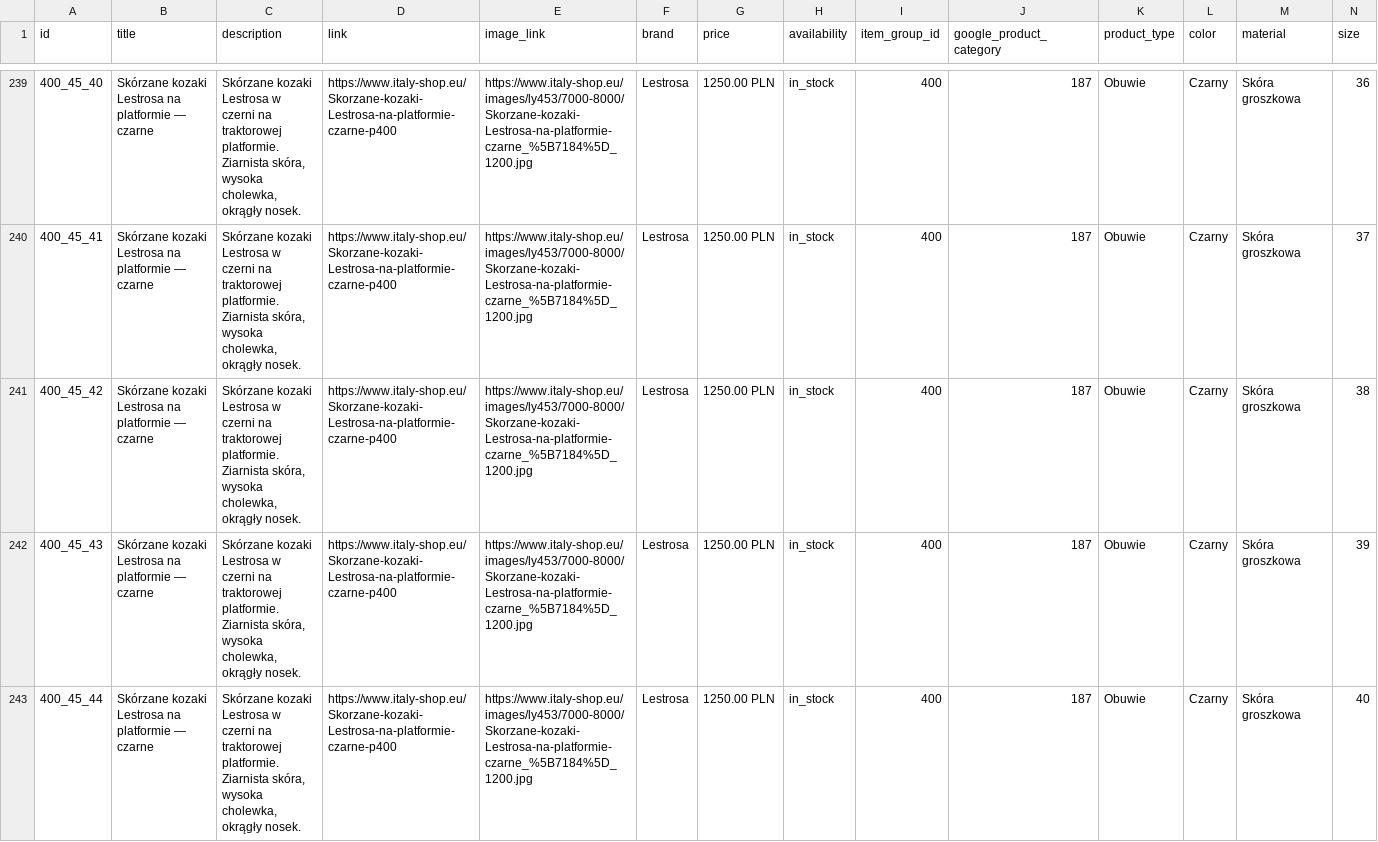
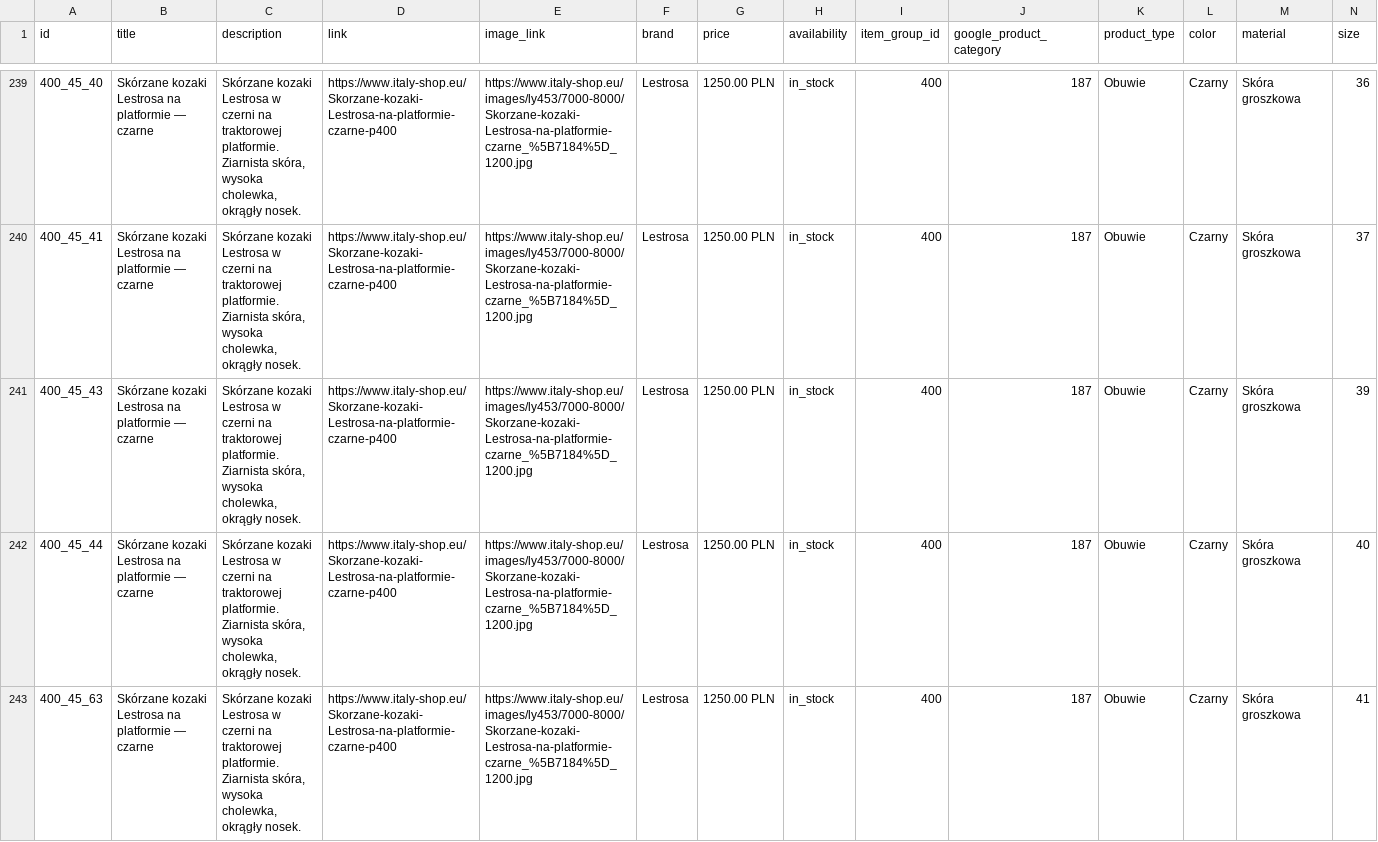
Before and after one commit to ANedbalski/italy-shop-feed-public, a TSV file: feed_openai.tsv, drawn as a sheet; only a part is shown, gaps mark what is left out; the shorter side is filled out with more unchanged rows; rows hold the shown columns only; the diff names each change by its address in the sheet, - before the commit and + after, or states it on an @@ line.

```diff
--- a/feed_openai.tsv
+++ b/feed_openai.tsv
-row 241: 400_45_42 | Skórzane kozaki Lestrosa na platformie — czarne | Skórzane kozaki Lestrosa w czerni na traktorowej platformie. Ziarnista skóra, wysoka cholewka, okrągły nosek. | https://www.italy-shop.eu/Skorzane-kozaki-Lestrosa-na-platformie-czarne-p400 | https://www.italy-shop.eu/images/ly453/7000-8000/Skorzane-kozaki-Lestrosa-na-platformie-czarne_%5B7184%5D_1200.jpg | Lestrosa | 1250.00 PLN | in_stock | 400 | 187 | Obuwie | Czarny | Skóra groszkowa | 38
```
Also changed, not shown: feed_openai.csv, 2 other files.
